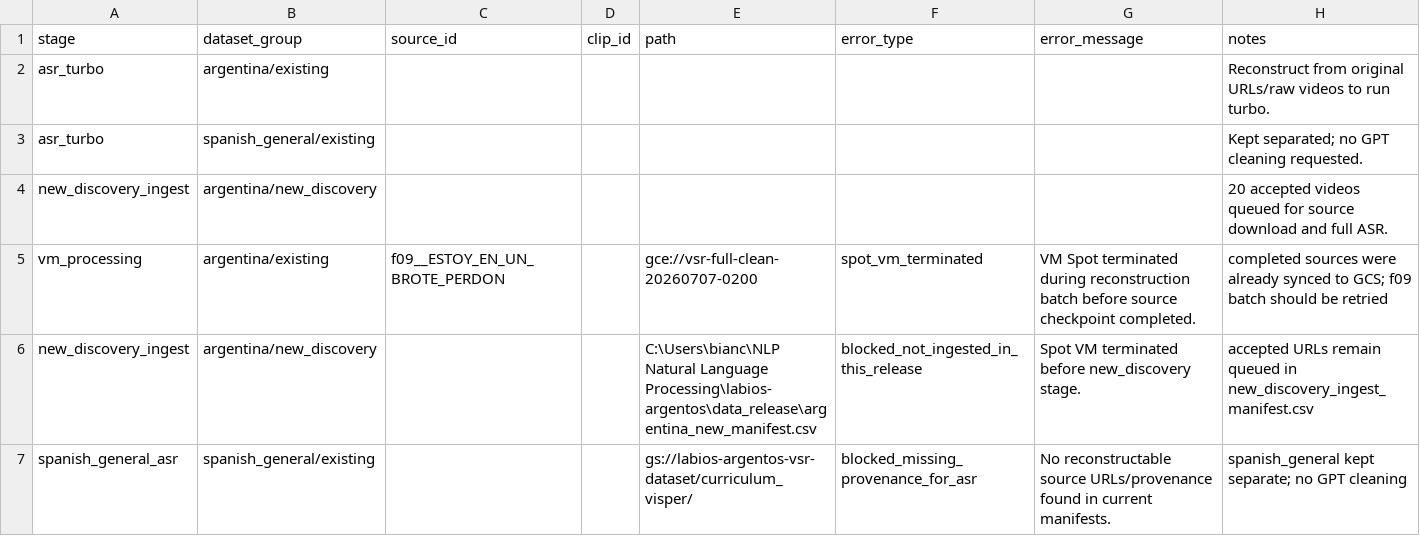
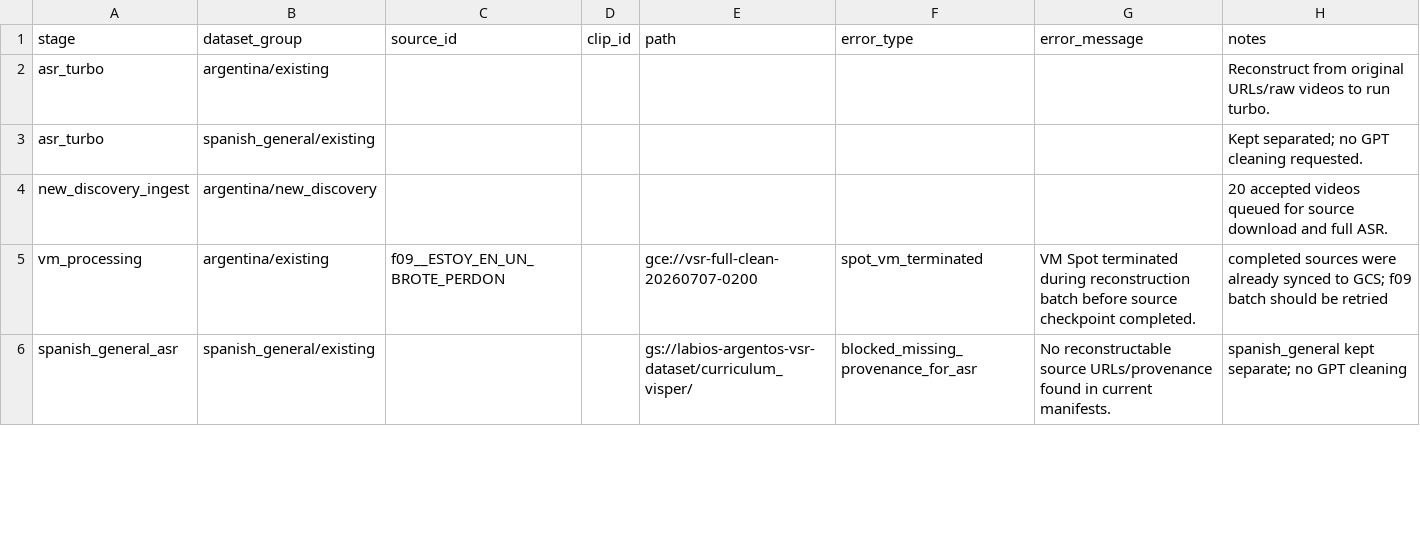
Before and after one commit to mateobramer/labios-argentos, a CSV file: data_release/reports/failures.csv, drawn as a sheet; only a part is shown; removed rows and columns are numbered as before the commit, all else as after; the diff covers the shown part only; the diff names each change by its address in the sheet, - before the commit and + after, or states it on an @@ line.

Commit message:
Actualizar release limpio con ASR reanudado

```diff
--- a/data_release/reports/failures.csv
+++ b/data_release/reports/failures.csv
-row 6: new_discovery_ingest | argentina/new_discovery |  |  | C:\Users\bianc\NLP Natural Language Processing\labios-argentos\data_release\argentina_new_manifest.csv | blocked_not_ingested_in_this_release | Spot VM terminated before new_discovery stage. | accepted URLs remain queued in new_discovery_ingest_manifest.csv
```
Also changed, not shown: 5 added rows elsewhere in this file, data_release/new_discovery_ingest_manifest.csv, 16 other files.
